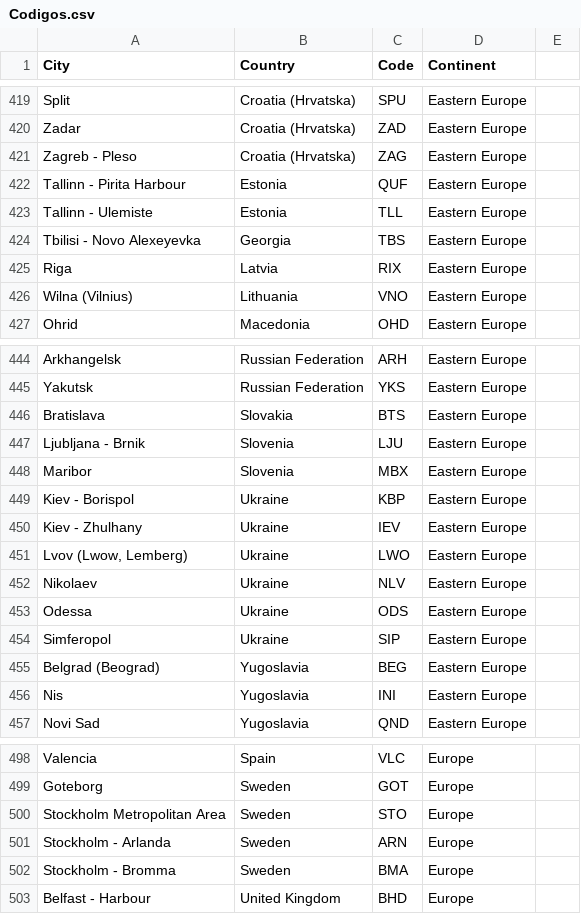
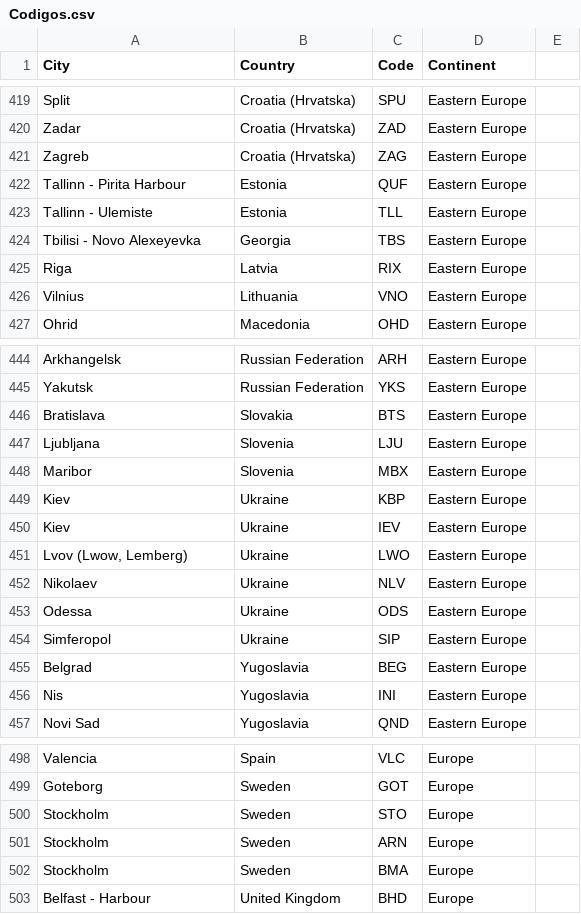
Before and after one commit to K3nnyZY/DS2_LAB2_AIRPORT, a CSV file: data/Codigos.csv, drawn as a sheet; only a part is shown, gaps mark what is left out; the diff covers the shown part only.

```diff
--- a/data/Codigos.csv
+++ b/data/Codigos.csv
@@ -420,3 +420,3 @@ Split,Croatia (Hrvatska),SPU,Eastern Europe
 Zadar,Croatia (Hrvatska),ZAD,Eastern Europe
-Zagreb - Pleso,Croatia (Hrvatska),ZAG,Eastern Europe
+Zagreb,Croatia (Hrvatska),ZAG,Eastern Europe
 Tallinn - Pirita Harbour,Estonia,QUF,Eastern Europe
@@ -425,3 +425,3 @@ Tbilisi - Novo Alexeyevka,Georgia,TBS,Eastern Europe
 Riga,Latvia,RIX,Eastern Europe
-Wilna (Vilnius),Lithuania,VNO,Eastern Europe
+Vilnius,Lithuania,VNO,Eastern Europe
 Ohrid,Macedonia,OHD,Eastern Europe
@@ -446,6 +446,6 @@ Yakutsk,Russian Federation,YKS,Eastern Europe
 Bratislava,Slovakia,BTS,Eastern Europe
-Ljubljana - Brnik,Slovenia,LJU,Eastern Europe
+Ljubljana,Slovenia,LJU,Eastern Europe
 Maribor,Slovenia,MBX,Eastern Europe
-Kiev - Borispol,Ukraine,KBP,Eastern Europe
-Kiev - Zhulhany,Ukraine,IEV,Eastern Europe
+Kiev,Ukraine,KBP,Eastern Europe
+Kiev,Ukraine,IEV,Eastern Europe
 "Lvov (Lwow, Lemberg)",Ukraine,LWO,Eastern Europe
@@ -454,3 +454,3 @@ Odessa,Ukraine,ODS,Eastern Europe
 Simferopol,Ukraine,SIP,Eastern Europe
-Belgrad (Beograd),Yugoslavia,BEG,Eastern Europe
+Belgrad,Yugoslavia,BEG,Eastern Europe
 Nis,Yugoslavia,INI,Eastern Europe
@@ -499,5 +499,5 @@ Valencia,Spain,VLC,Europe
 Goteborg,Sweden,GOT,Europe
-Stockholm Metropolitan Area,Sweden,STO,Europe
-Stockholm - Arlanda,Sweden,ARN,Europe
-Stockholm - Bromma,Sweden,BMA,Europe
+Stockholm,Sweden,STO,Europe
+Stockholm,Sweden,ARN,Europe
+Stockholm,Sweden,BMA,Europe
 Belfast - Harbour,United Kingdom,BHD,Europe
```
Also changed, not shown: 6 added rows, 6 removed rows and 28 edited cells elsewhere in this file.
